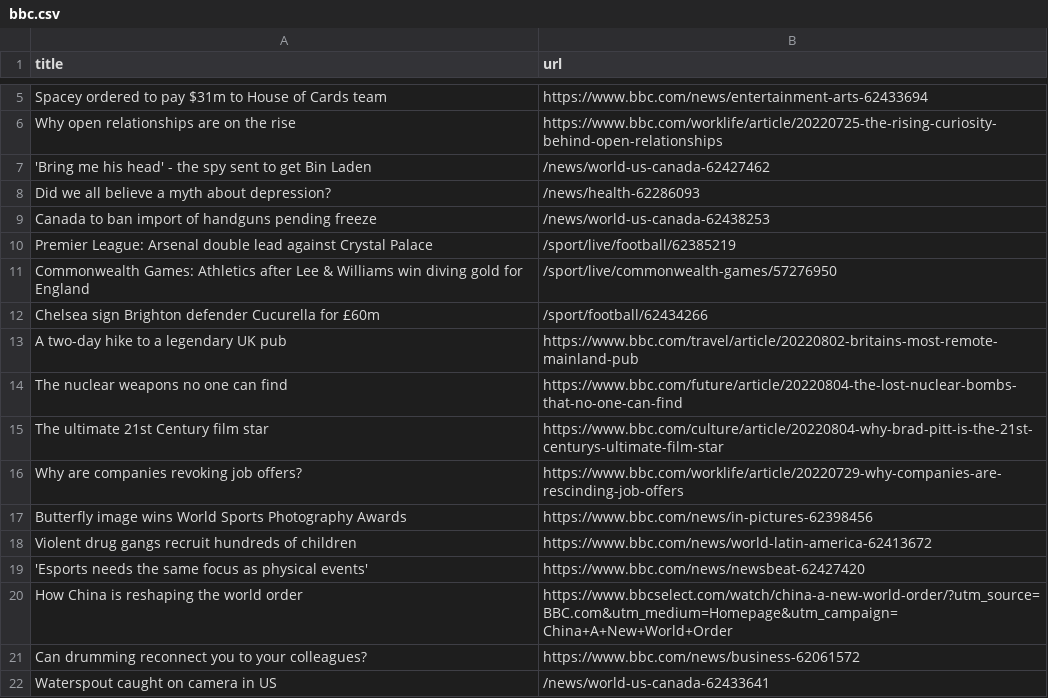
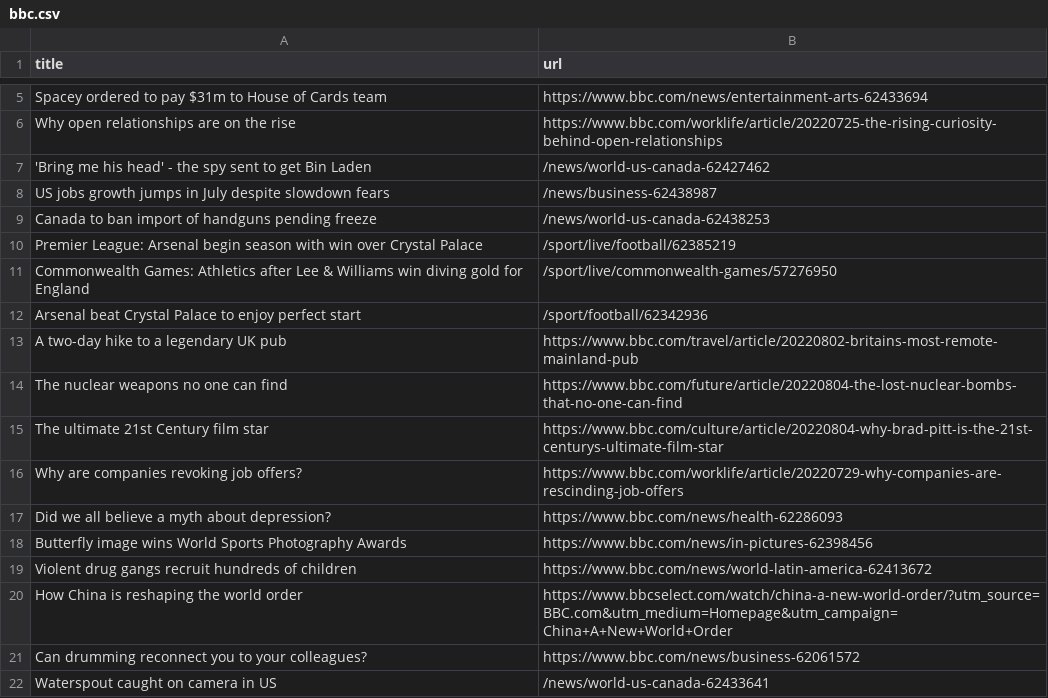
Before and after one commit to ErichBuergler/automatic-scraper-bbc, a CSV file: bbc.csv, drawn as a sheet; only a part is shown, gaps mark what is left out.

```diff
--- a/bbc.csv
+++ b/bbc.csv
@@ -7,7 +7,7 @@ Why open relationships are on the rise,https://www.bbc.com/worklife/article/2022
 'Bring me his head' - the spy sent to get Bin Laden,/news/world-us-canada-62427462
-Did we all believe a myth about depression?,/news/health-62286093
+US jobs growth jumps in July despite slowdown fears,/news/business-62438987
 Canada to ban import of handguns pending freeze,/news/world-us-canada-62438253
-Premier League: Arsenal double lead against Crystal Palace,/sport/live/football/62385219
+Premier League: Arsenal begin season with win over Crystal Palace,/sport/live/football/62385219
 Commonwealth Games: Athletics after Lee & Williams win diving gold for England,/sport/live/commonwealth-games/57276950
-Chelsea sign Brighton defender Cucurella for £60m,/sport/football/62434266
+Arsenal beat Crystal Palace to enjoy perfect start,/sport/football/62342936
 A two-day hike to a legendary UK pub,https://www.bbc.com/travel/article/20220802-britains-most-remote-mainland-pub
@@ -16,5 +16,5 @@ The ultimate 21st Century film star,https://www.bbc.com/culture/article/20220804
 Why are companies revoking job offers?,https://www.bbc.com/worklife/article/20220729-why-companies-are-rescinding-job-offers
+Did we all believe a myth about depression?,https://www.bbc.com/news/health-62286093
 Butterfly image wins World Sports Photography Awards,https://www.bbc.com/news/in-pictures-62398456
 Violent drug gangs recruit hundreds of children,https://www.bbc.com/news/world-latin-america-62413672
-'Esports needs the same focus as physical events',https://www.bbc.com/news/newsbeat-62427420
 How China is reshaping the world order,https://www.bbcselect.com/watch/china-a-new-world-order/?utm_source=BBC.com&utm_medium=Homepage&utm_campaign=China+A+New+World+Order
```
